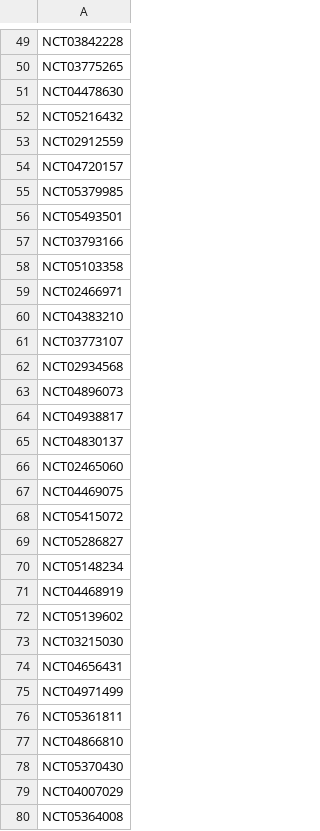
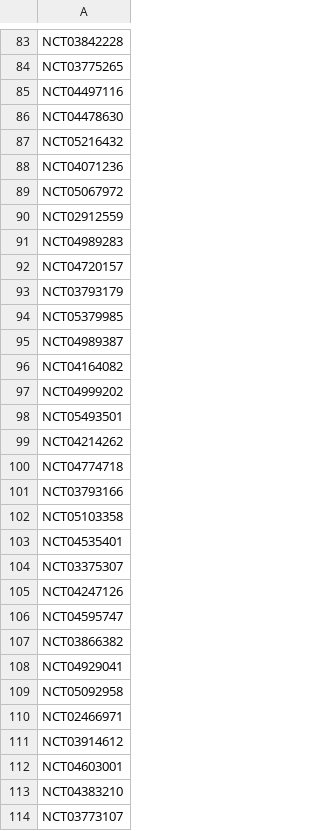
Before and after one commit to bbennett80/ClinicalTrials, a CSV file: update/last_updated.csv, drawn as a sheet; only a part is shown, gaps mark what is left out; the shorter side is filled out with more unchanged rows; the diff covers the shown part only.

```diff
--- a/update/last_updated.csv
+++ b/update/last_updated.csv
@@ -50,11 +84,30 @@ NCT03842228,
 NCT03775265,
+NCT04497116,
 NCT04478630,
 NCT05216432,
+NCT04071236,
+NCT05067972,
 NCT02912559,
+NCT04989283,
 NCT04720157,
+NCT03793179,
 NCT05379985,
+NCT04989387,
+NCT04164082,
+NCT04999202,
 NCT05493501,
+NCT04214262,
+NCT04774718,
 NCT03793166,
 NCT05103358,
+NCT04535401,
+NCT03375307,
+NCT04247126,
+NCT04595747,
+NCT03866382,
+NCT04929041,
+NCT05092958,
 NCT02466971,
+NCT03914612,
+NCT04603001,
 NCT04383210,
```
Also changed, not shown: 87 added rows elsewhere in this file, 1 other file.
